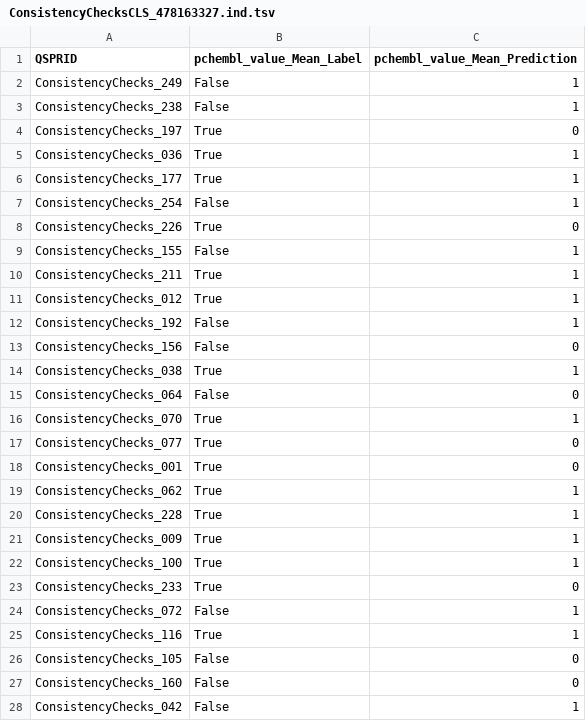
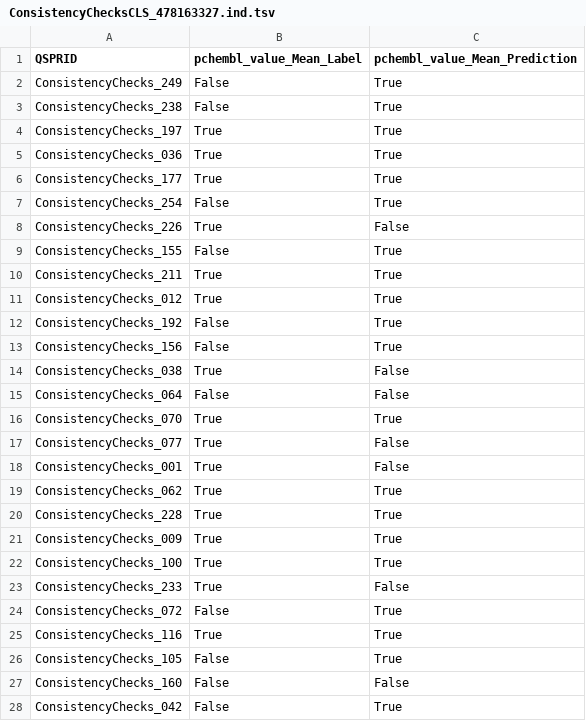
Before and after one commit to CDDLeiden/QSPRpred, a TSV file: testing/test_consistency/expected/ConsistencyChecksCLS_478163327/ConsistencyChecksCLS_478163327.ind.tsv, drawn as a sheet; only a part is shown; the diff covers the shown part only.

```diff
--- a/testing/test_consistency/expected/ConsistencyChecksCLS_478163327/ConsistencyChecksCLS_478163327.ind.tsv
+++ b/testing/test_consistency/expected/ConsistencyChecksCLS_478163327/ConsistencyChecksCLS_478163327.ind.tsv
@@ -1,28 +1,28 @@
 QSPRID	pchembl_value_Mean_Label	pchembl_value_Mean_Prediction
-ConsistencyChecks_249	False	1
-ConsistencyChecks_238	False	1
-ConsistencyChecks_197	True	0
-ConsistencyChecks_036	True	1
-ConsistencyChecks_177	True	1
-ConsistencyChecks_254	False	1
-ConsistencyChecks_226	True	0
-ConsistencyChecks_155	False	1
-ConsistencyChecks_211	True	1
-ConsistencyChecks_012	True	1
-ConsistencyChecks_192	False	1
-ConsistencyChecks_156	False	0
-ConsistencyChecks_038	True	1
-ConsistencyChecks_064	False	0
-ConsistencyChecks_070	True	1
-ConsistencyChecks_077	True	0
-ConsistencyChecks_001	True	0
-ConsistencyChecks_062	True	1
-ConsistencyChecks_228	True	1
-ConsistencyChecks_009	True	1
-ConsistencyChecks_100	True	1
-ConsistencyChecks_233	True	0
-ConsistencyChecks_072	False	1
-ConsistencyChecks_116	True	1
-ConsistencyChecks_105	False	0
-ConsistencyChecks_160	False	0
-ConsistencyChecks_042	False	1
+ConsistencyChecks_249	False	True
+ConsistencyChecks_238	False	True
+ConsistencyChecks_197	True	True
+ConsistencyChecks_036	True	True
+ConsistencyChecks_177	True	True
+ConsistencyChecks_254	False	True
+ConsistencyChecks_226	True	False
+ConsistencyChecks_155	False	True
+ConsistencyChecks_211	True	True
+ConsistencyChecks_012	True	True
+ConsistencyChecks_192	False	True
+ConsistencyChecks_156	False	True
+ConsistencyChecks_038	True	False
+ConsistencyChecks_064	False	False
+ConsistencyChecks_070	True	True
+ConsistencyChecks_077	True	False
+ConsistencyChecks_001	True	False
+ConsistencyChecks_062	True	True
+ConsistencyChecks_228	True	True
+ConsistencyChecks_009	True	True
+ConsistencyChecks_100	True	True
+ConsistencyChecks_233	True	False
+ConsistencyChecks_072	False	True
+ConsistencyChecks_116	True	True
+ConsistencyChecks_105	False	True
+ConsistencyChecks_160	False	False
+ConsistencyChecks_042	False	True
```
Also changed, not shown: 33 edited cells elsewhere in this file, testing/test_consistency/expected/ConsistencyChecksCLS_107420369/ConsistencyChecksCLS_107420369.ind.tsv, testing/test_consistency/expected/ConsistencyChecksCLS_478163327/ConsistencyChecksCLS_478163327.cv.tsv, 28 other files.
